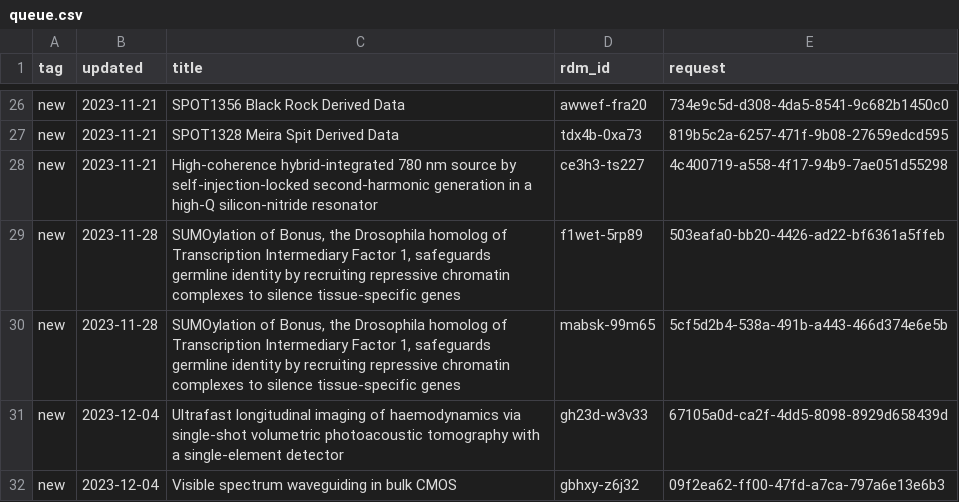
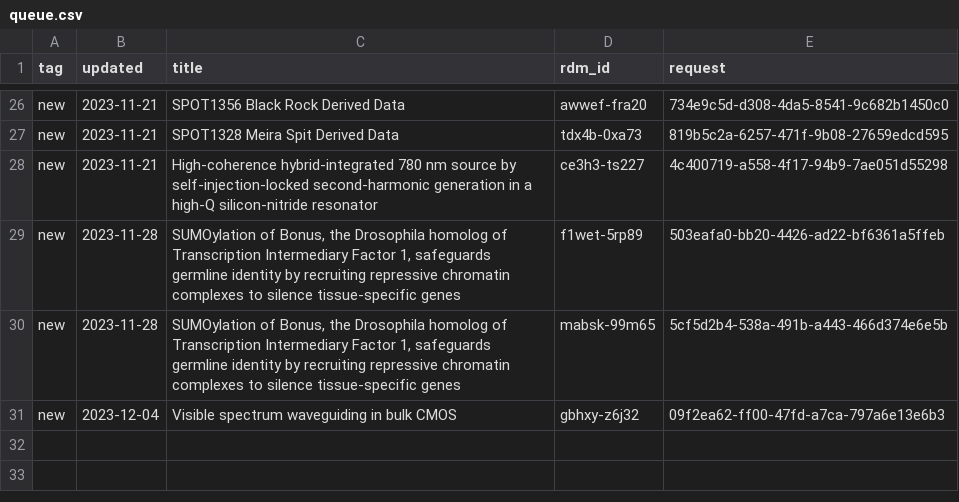
Before and after one commit to caltechlibrary/irdm-queue-portal, a CSV file: queue.csv, drawn as a sheet; only a part is shown, gaps mark what is left out; the diff names each change by its address in the sheet, - before the commit and + after, or states it on an @@ line.

Commit message:
New data harvest

```diff
--- a/queue.csv
+++ b/queue.csv
-row 31: new | 2023-12-04 | Ultrafast longitudinal imaging of haemodynamics via single-shot volumetric photoacoustic tomography with a single-element detector | gh23d-w3v33 | 67105a0d-ca2f-4dd5-8098-8929d658439d
```
